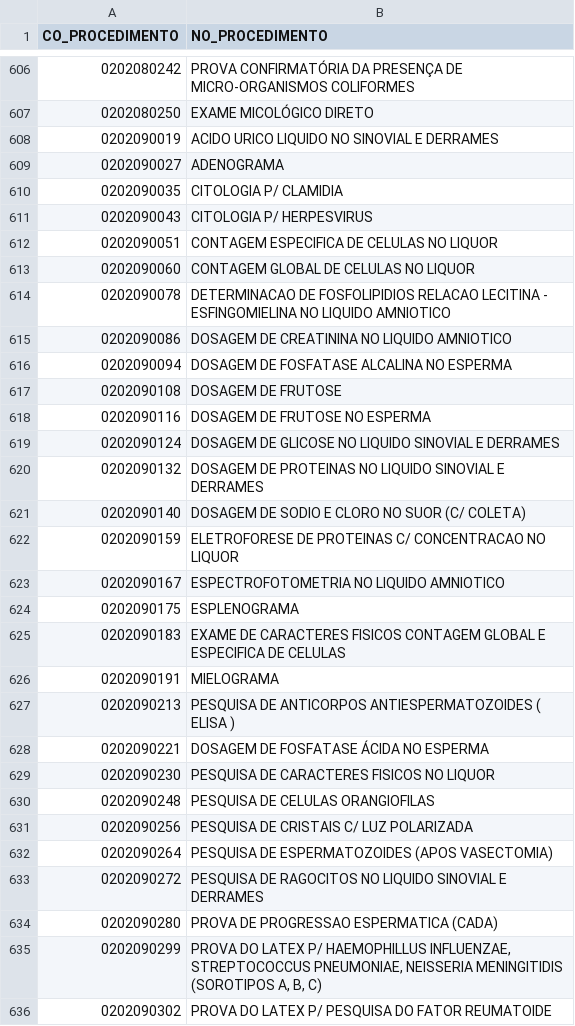
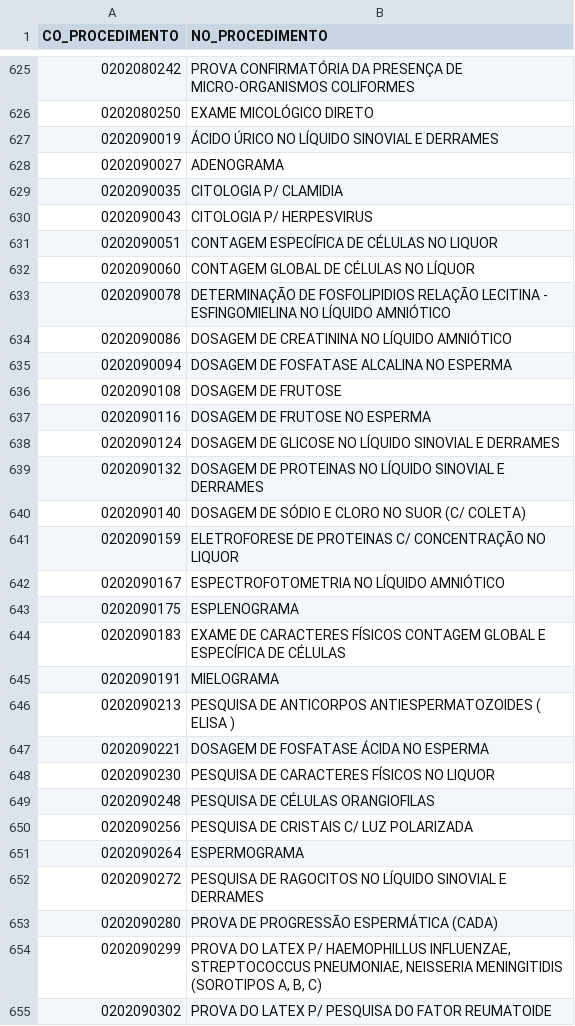
Before and after one commit to rmxvgit/backsus, a CSV file: scripts/susprocessing/dados/desc_procedimento.csv, drawn as a sheet; only a part is shown, gaps mark what is left out; the diff covers the shown part only.

```diff
--- a/scripts/susprocessing/dados/desc_procedimento.csv
+++ b/scripts/susprocessing/dados/desc_procedimento.csv
@@ -607,3 +626,3 @@ CO_PROCEDIMENTO,NO_PROCEDIMENTO
 0202080250,EXAME MICOLÓGICO DIRETO
-0202090019,ACIDO URICO LIQUIDO NO SINOVIAL E DERRAMES
+0202090019,ÁCIDO ÚRICO NO LÍQUIDO SINOVIAL E DERRAMES
 0202090027,ADENOGRAMA
@@ -611,6 +630,6 @@ CO_PROCEDIMENTO,NO_PROCEDIMENTO
 0202090043,CITOLOGIA P/ HERPESVIRUS
-0202090051,CONTAGEM ESPECIFICA DE CELULAS NO LIQUOR
-0202090060,CONTAGEM GLOBAL DE CELULAS NO LIQUOR
-0202090078,DETERMINACAO DE FOSFOLIPIDIOS RELACAO LECITINA - ESFINGOMIELINA NO LIQUIDO AMNIOTICO
-0202090086,DOSAGEM DE CREATININA NO LIQUIDO AMNIOTICO
+0202090051,CONTAGEM ESPECÍFICA DE CÉLULAS NO LIQUOR
+0202090060,CONTAGEM GLOBAL DE CÉLULAS NO LÍQUOR
+0202090078,DETERMINAÇÃO DE FOSFOLIPIDIOS RELAÇÃO LECITINA - ESFINGOMIELINA NO LÍQUIDO AMNIÓTICO
+0202090086,DOSAGEM DE CREATININA NO LÍQUIDO AMNIÓTICO
 0202090094,DOSAGEM DE FOSFATASE ALCALINA NO ESPERMA
@@ -618,9 +637,9 @@ CO_PROCEDIMENTO,NO_PROCEDIMENTO
 0202090116,DOSAGEM DE FRUTOSE NO ESPERMA
-0202090124,DOSAGEM DE GLICOSE NO LIQUIDO SINOVIAL E DERRAMES
-0202090132,DOSAGEM DE PROTEINAS NO LIQUIDO SINOVIAL E DERRAMES
-0202090140,DOSAGEM DE SODIO E CLORO NO SUOR (C/ COLETA)
-0202090159,ELETROFORESE DE PROTEINAS C/ CONCENTRACAO NO LIQUOR
-0202090167,ESPECTROFOTOMETRIA NO LIQUIDO AMNIOTICO
+0202090124,DOSAGEM DE GLICOSE NO LÍQUIDO SINOVIAL E DERRAMES
+0202090132,DOSAGEM DE PROTEINAS NO LÍQUIDO SINOVIAL E DERRAMES
+0202090140,DOSAGEM DE SÓDIO E CLORO NO SUOR (C/ COLETA)
+0202090159,ELETROFORESE DE PROTEINAS C/ CONCENTRAÇÃO NO LIQUOR
+0202090167,ESPECTROFOTOMETRIA NO LÍQUIDO AMNIÓTICO
 0202090175,ESPLENOGRAMA
-0202090183,EXAME DE CARACTERES FISICOS CONTAGEM GLOBAL E ESPECIFICA DE CELULAS
+0202090183,EXAME DE CARACTERES FÍSICOS CONTAGEM GLOBAL E ESPECÍFICA DE CÉLULAS
 0202090191,MIELOGRAMA
@@ -628,8 +647,8 @@ CO_PROCEDIMENTO,NO_PROCEDIMENTO
 0202090221,DOSAGEM DE FOSFATASE ÁCIDA NO ESPERMA
-0202090230,PESQUISA DE CARACTERES FISICOS NO LIQUOR
-0202090248,PESQUISA DE CELULAS ORANGIOFILAS
+0202090230,PESQUISA DE CARACTERES FÍSICOS NO LIQUOR
+0202090248,PESQUISA DE CÉLULAS ORANGIOFILAS
 0202090256,PESQUISA DE CRISTAIS C/ LUZ POLARIZADA
-0202090264,PESQUISA DE ESPERMATOZOIDES (APOS VASECTOMIA)
-0202090272,PESQUISA DE RAGOCITOS NO LIQUIDO SINOVIAL E DERRAMES
-0202090280,PROVA DE PROGRESSAO ESPERMATICA (CADA)
+0202090264,ESPERMOGRAMA
+0202090272,PESQUISA DE RAGOCITOS NO LÍQUIDO SINOVIAL E DERRAMES
+0202090280,PROVA DE PROGRESSÃO ESPERMÁTICA (CADA)
 0202090299,"PROVA DO LATEX P/ HAEMOPHILLUS INFLUENZAE, STREPTOCOCCUS PNEUMONIAE, NEISSERIA MENINGITIDIS (SOROTIPOS A, B, C)"
```
Also changed, not shown: 28 added rows, 1 removed row and 42 edited cells elsewhere in this file, 12 other files.
